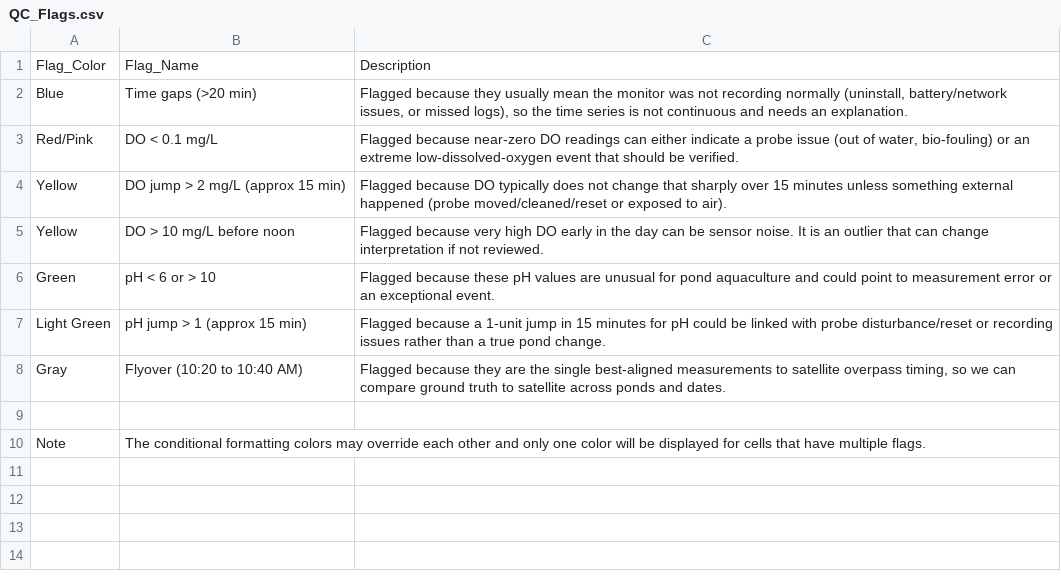
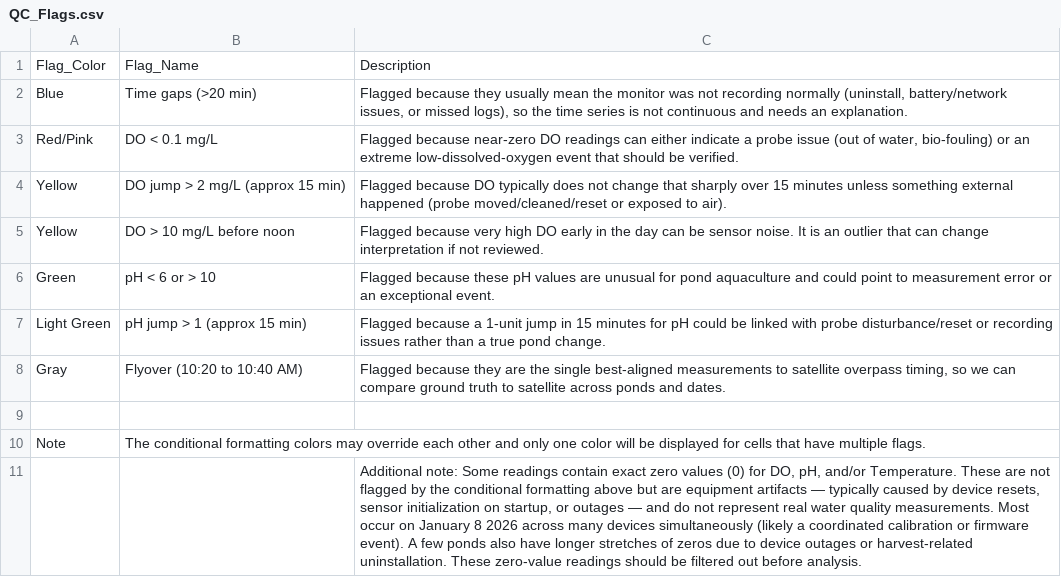
Before and after one commit to fish-welfare-initiative/Data-Campaign-Data, a CSV file: csv/QC_Flags.csv, drawn as a sheet; the diff names each change by its address in the sheet, - before the commit and + after, or states it on an @@ line.

```diff
--- a/csv/QC_Flags.csv
+++ b/csv/QC_Flags.csv
+row 11:  |  | Additional note: Some readings contain exact zero values (0) for DO, pH, and/or Temperature. These are not flagged by the conditional formatting above but are equipment artifacts — typically caused by device resets, sensor initialization on startup, or outages — and do not represent real water quality measurements. Most occur on January 8 2026 across many devices simultaneously (likely a coordinated calibration or firmware event). A few ponds also have longer stretches of zeros due to device outages or harvest-related uninstallation. These zero-value readings should be filtered out before analysis.
```
Also changed, not shown: 2 other files.
